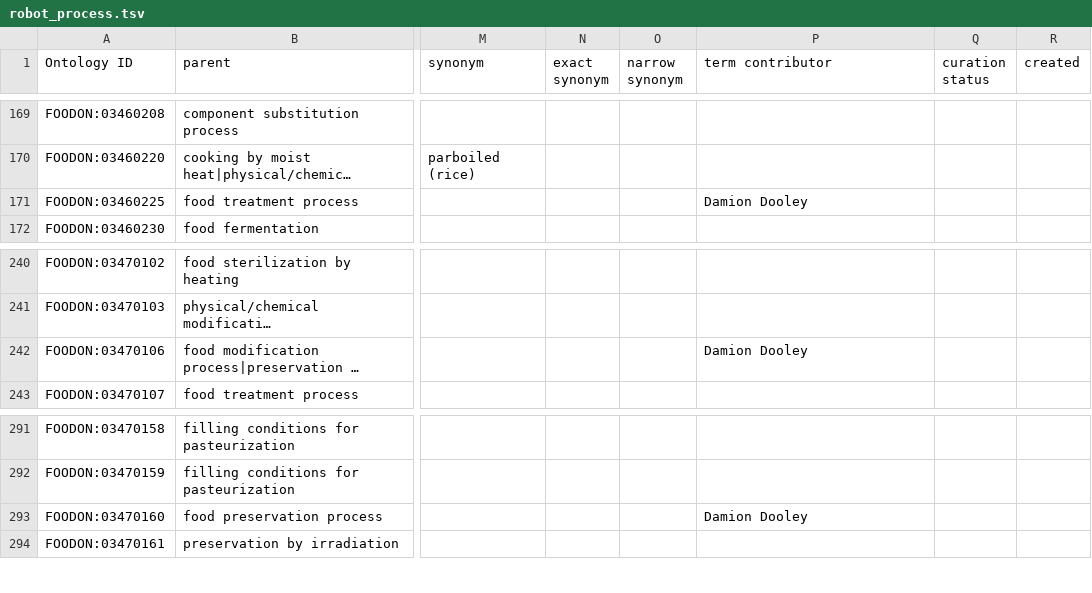
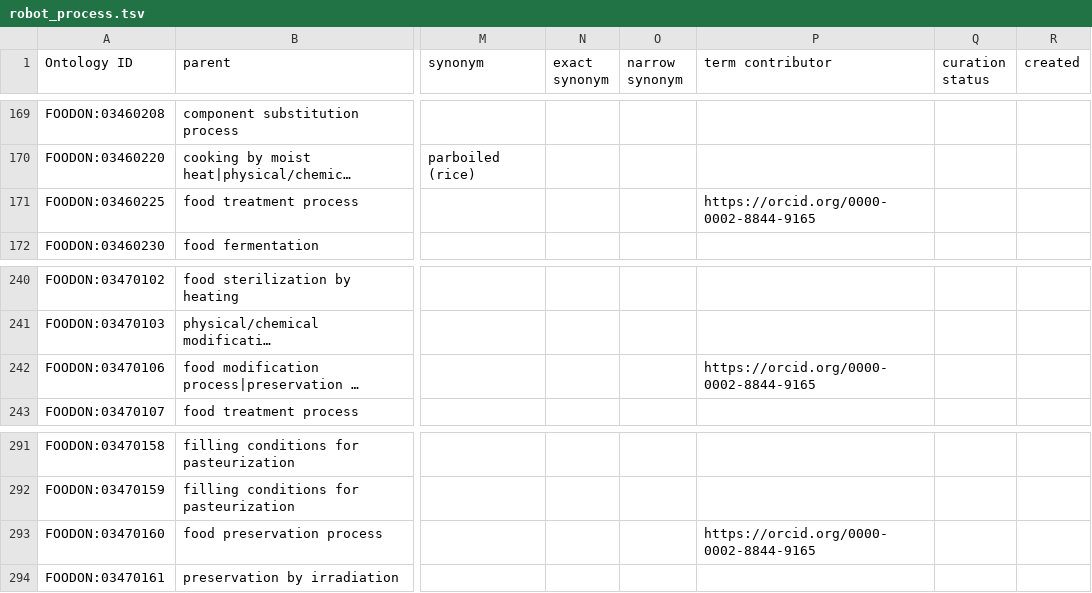
Before and after one commit to FoodOntology/foodon, a TSV file: src/templates/robot_process.tsv, drawn as a sheet; only a part is shown, gaps mark what is left out; long unchanged cells end in …; the diff covers the shown part only; the diff names each change by its address in the sheet, - before the commit and + after, or states it on an @@ line.

```diff
--- a/src/templates/robot_process.tsv
+++ b/src/templates/robot_process.tsv
-P171 (term contributor): Damion Dooley
+P171 (term contributor): https://orcid.org/0000-0002-8844-9165
-P242 (term contributor): Damion Dooley
+P242 (term contributor): https://orcid.org/0000-0002-8844-9165
-P293 (term contributor): Damion Dooley
+P293 (term contributor): https://orcid.org/0000-0002-8844-9165
```
Also changed, not shown: 8 edited cells elsewhere in this file, src/templates/food_process.tsv, src/templates/robot_animals.tsv, 13 other files.
